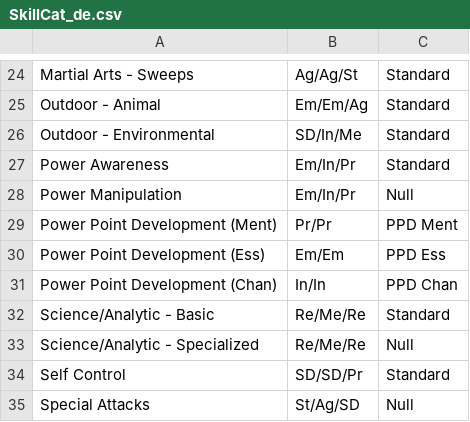
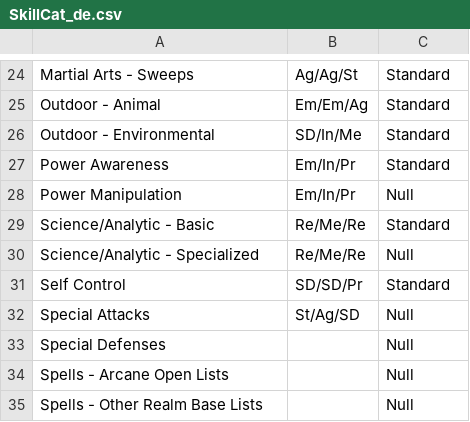
Before and after one commit to olmongol/rpg-tools, a CSV file: src/data/default/SkillCat_de.csv, drawn as a sheet; only a part is shown, gaps mark what is left out; the shorter side is filled out with more unchanged rows; the diff names each change by its address in the sheet, - before the commit and + after, or states it on an @@ line.

```diff
--- a/src/data/default/SkillCat_de.csv
+++ b/src/data/default/SkillCat_de.csv
-row 29: Power Point Development (Ment) | Pr/Pr | PPD Ment
-row 30: Power Point Development (Ess) | Em/Em | PPD Ess
-row 31: Power Point Development (Chan) | In/In | PPD Chan
```
Also changed, not shown: src/data/default/SkillCat_en.csv.
